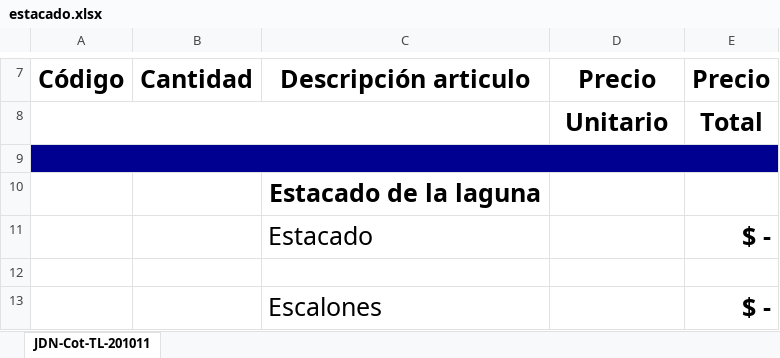
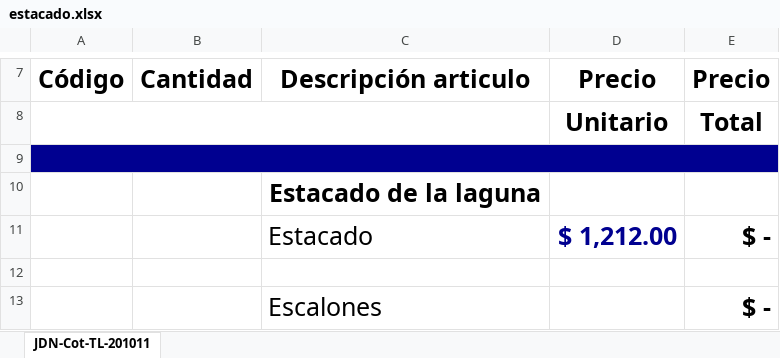
Before and after one commit to juansevalencia/presupuestoAvanzadoJDN, an Excel workbook: plantillas/estacado.xlsx, sheet JDN-Cot-TL-201011, drawn as a sheet; only a part is shown, gaps mark what is left out; values as stored, in another font and other column widths than the file's, no borders; charts and pictures not drawn; the diff names each change by its address in the sheet, - before the commit and + after, or states it on an @@ line.

Commit message:
Corregí el formato del precio

```diff
--- a/plantillas/estacado.xlsx (sheet JDN-Cot-TL-201011)
+++ b/plantillas/estacado.xlsx (sheet JDN-Cot-TL-201011)
-D11 (Precio): (empty)
+D11 (Precio): $ 1,212.00
```
Also changed, not shown: charts or pictures, 1 other file.
